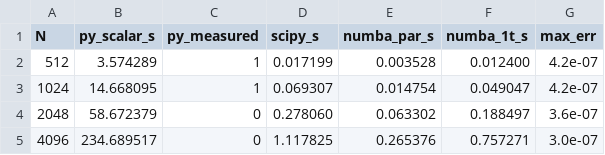
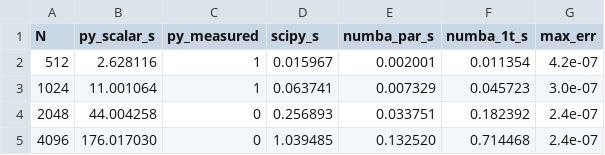
Before and after one commit to MaxJalo/parall_program, a CSV file: lab2/results/conv_box7_py.csv, drawn as a sheet.

```diff
--- a/lab2/results/conv_box7_py.csv
+++ b/lab2/results/conv_box7_py.csv
@@ -1,5 +1,5 @@
 N,py_scalar_s,py_measured,scipy_s,numba_par_s,numba_1t_s,max_err
-512,3.574289,1,0.017199,0.003528,0.012400,4.2e-07
-1024,14.668095,1,0.069307,0.014754,0.049047,4.2e-07
-2048,58.672379,0,0.278060,0.063302,0.188497,3.6e-07
-4096,234.689517,0,1.117825,0.265376,0.757271,3.0e-07
+512,2.628116,1,0.015967,0.002001,0.011354,4.2e-07
+1024,11.001064,1,0.063741,0.007329,0.045723,3.0e-07
+2048,44.004258,0,0.256893,0.033751,0.182392,2.4e-07
+4096,176.017030,0,1.039485,0.132520,0.714468,2.4e-07
```
Also changed, not shown: lab2/results/conv_box7_cpp.csv, lab2/results/conv_gauss3_cpp.csv, 52 other files.
